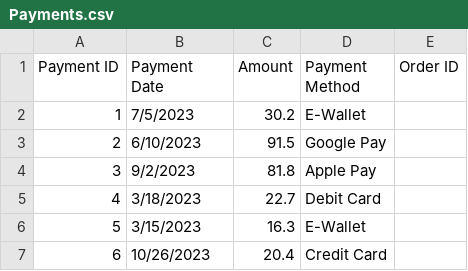
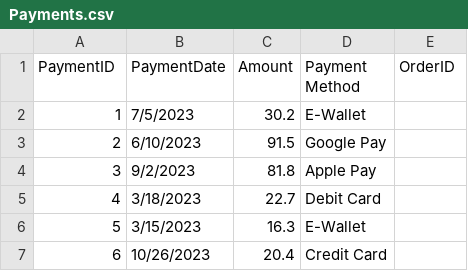
Before and after one commit to trinhquykhang/COS20031, a CSV file: Dummy Data/Payments.csv, drawn as a sheet; only a part is shown.

```diff
--- a/Dummy Data/Payments.csv
+++ b/Dummy Data/Payments.csv
@@ -1,2 +1,2 @@
-Payment ID,Payment Date,Amount,Payment Method,Order ID
+PaymentID,PaymentDate,Amount,Payment Method,OrderID
 1,7/5/2023,30.2,E-Wallet,
```
Also changed, not shown: Dummy Data/CartItems.csv, Dummy Data/OrderItems.csv, 4 other files.
